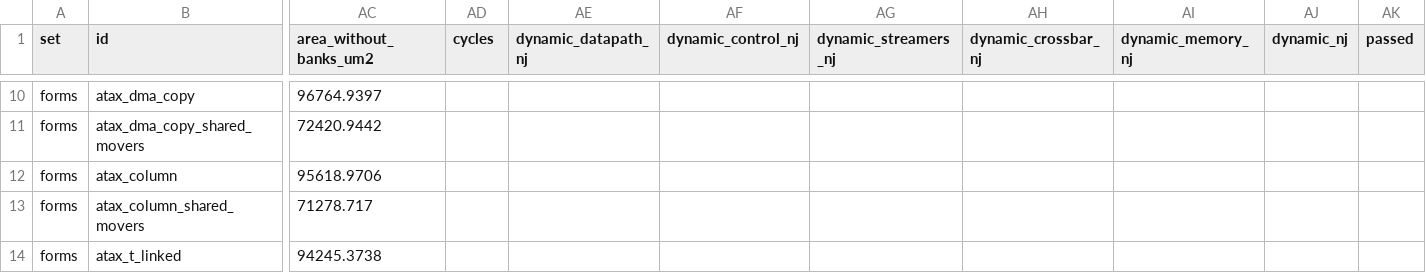
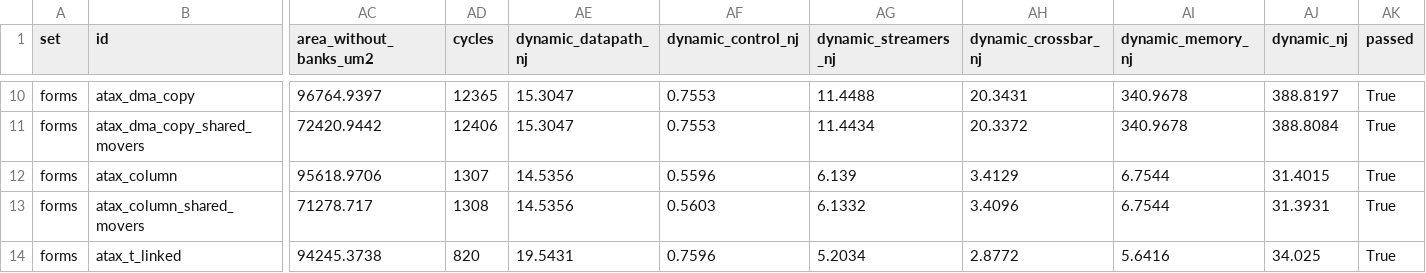
Before and after one commit to KULeuven-MICAS/snax-forge, a CSV file: paper/data/forms.csv, drawn as a sheet; only a part is shown, gaps mark what is left out; the diff covers the shown part only; the diff names each change by its address in the sheet, - before the commit and + after, or states it on an @@ line.

```diff
--- a/paper/data/forms.csv
+++ b/paper/data/forms.csv
-AD10 (cycles): (empty)
+AD10 (cycles): 12365
-AE10:AE11 (dynamic_datapath_nj): (empty)
+AE10:AE11 (dynamic_datapath_nj): 15.3047
-AF10:AF11 (dynamic_control_nj): (empty)
+AF10:AF11 (dynamic_control_nj): 0.7553
-AG10 (dynamic_streamers_nj): (empty)
+AG10 (dynamic_streamers_nj): 11.4488
-AH10 (dynamic_crossbar_nj): (empty)
+AH10 (dynamic_crossbar_nj): 20.3431
-AI10:AI11 (dynamic_memory_nj): (empty)
+AI10:AI11 (dynamic_memory_nj): 340.9678
-AJ10 (dynamic_nj): (empty)
+AJ10 (dynamic_nj): 388.8197
-AK10:AK14 (passed): (empty)
+AK10:AK14 (passed): True
-AD11 (cycles): (empty)
+AD11 (cycles): 12406
-AG11 (dynamic_streamers_nj): (empty)
+AG11 (dynamic_streamers_nj): 11.4434
-AH11 (dynamic_crossbar_nj): (empty)
+AH11 (dynamic_crossbar_nj): 20.3372
-AJ11 (dynamic_nj): (empty)
+AJ11 (dynamic_nj): 388.8084
-AD12 (cycles): (empty)
+AD12 (cycles): 1307
-AE12:AE13 (dynamic_datapath_nj): (empty)
+AE12:AE13 (dynamic_datapath_nj): 14.5356
-AF12 (dynamic_control_nj): (empty)
+AF12 (dynamic_control_nj): 0.5596
-AG12 (dynamic_streamers_nj): (empty)
+AG12 (dynamic_streamers_nj): 6.139
-AH12 (dynamic_crossbar_nj): (empty)
+AH12 (dynamic_crossbar_nj): 3.4129
-AI12:AI13 (dynamic_memory_nj): (empty)
+AI12:AI13 (dynamic_memory_nj): 6.7544
-AJ12 (dynamic_nj): (empty)
+AJ12 (dynamic_nj): 31.4015
-AD13 (cycles): (empty)
+AD13 (cycles): 1308
-AF13 (dynamic_control_nj): (empty)
+AF13 (dynamic_control_nj): 0.5603
-AG13 (dynamic_streamers_nj): (empty)
+AG13 (dynamic_streamers_nj): 6.1332
-AH13 (dynamic_crossbar_nj): (empty)
+AH13 (dynamic_crossbar_nj): 3.4096
-AJ13 (dynamic_nj): (empty)
+AJ13 (dynamic_nj): 31.3931
-AD14 (cycles): (empty)
+AD14 (cycles): 820
-AE14 (dynamic_datapath_nj): (empty)
+AE14 (dynamic_datapath_nj): 19.5431
-AF14 (dynamic_control_nj): (empty)
+AF14 (dynamic_control_nj): 0.7596
-AG14 (dynamic_streamers_nj): (empty)
+AG14 (dynamic_streamers_nj): 5.2034
-AH14 (dynamic_crossbar_nj): (empty)
+AH14 (dynamic_crossbar_nj): 2.8772
-AI14 (dynamic_memory_nj): (empty)
+AI14 (dynamic_memory_nj): 5.6416
-AJ14 (dynamic_nj): (empty)
+AJ14 (dynamic_nj): 34.025
```
Also changed, not shown: 128 edited cells elsewhere in this file, paper/data/limits.csv.
